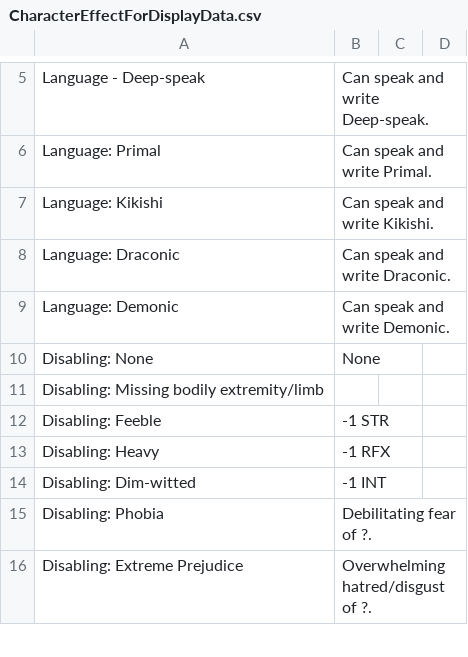
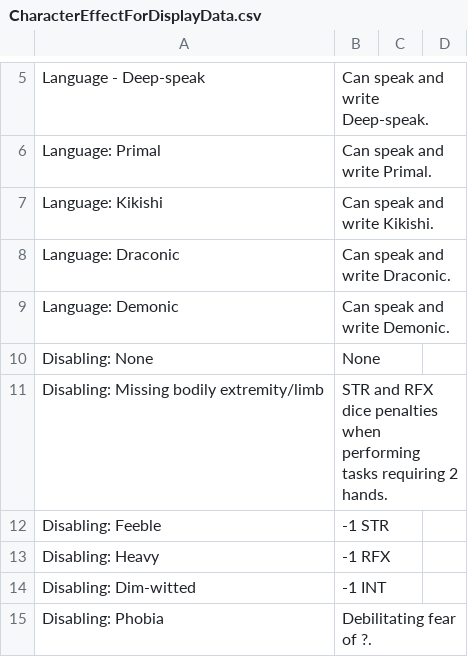
Before and after one commit to JackDanna/OldFallenCharacterSheet, a CSV file: src/Server/FallenData/CharacterEffectForDisplayData.csv, drawn as a sheet; only a part is shown, gaps mark what is left out; the shorter side is filled out with more unchanged rows.

Commit message:
Added Description for Missing boddily extremity

```diff
--- a/src/Server/FallenData/CharacterEffectForDisplayData.csv
+++ b/src/Server/FallenData/CharacterEffectForDisplayData.csv
@@ -10,3 +10,3 @@ Language: Demonic,Can speak and write Demonic.,,
 Disabling: None,None,,
-Disabling: Missing bodily extremity/limb,,,
+Disabling: Missing bodily extremity/limb,STR and RFX dice penalties when performing tasks requiring 2 hands.,,
 Disabling: Feeble,-1 STR,,
```
